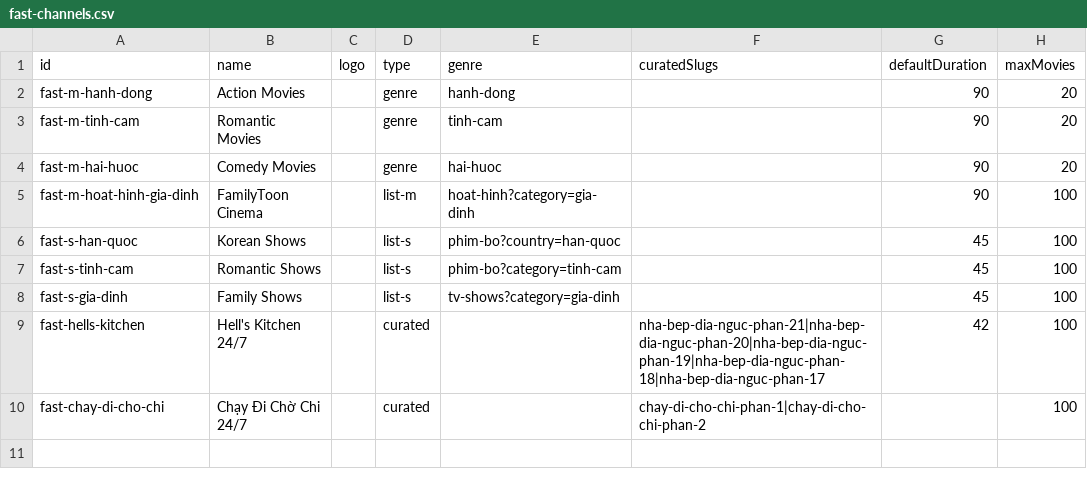
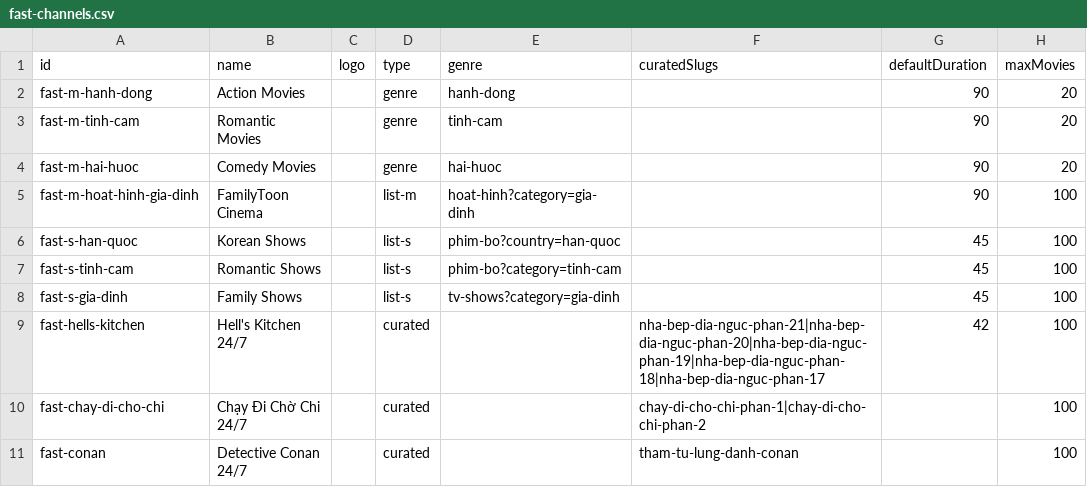
Before and after one commit to ducnt123/tvtools, a CSV file: fast-channels.csv, drawn as a sheet.

Commit message:
Update fast-channels.csv

```diff
--- a/fast-channels.csv
+++ b/fast-channels.csv
@@ -10 +10,2 @@ fast-hells-kitchen,Hell's Kitchen 24/7,,curated,,nha-bep-dia-nguc-phan-21|nha-be
 fast-chay-di-cho-chi,Chạy Đi Chờ Chi 24/7,,curated,,chay-di-cho-chi-phan-1|chay-di-cho-chi-phan-2,,100
+fast-conan,Detective Conan 24/7,,curated,,tham-tu-lung-danh-conan,,100
```
